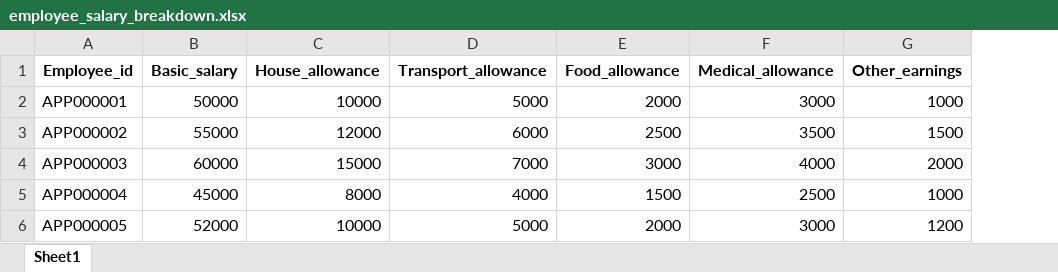
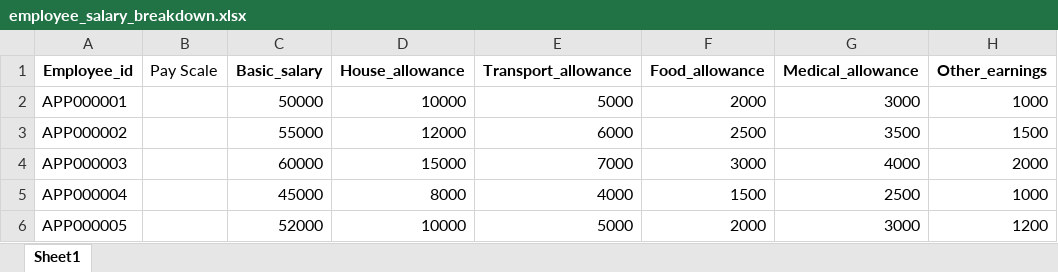
Before and after one commit to innovity-Technologies-Inc/hris, an Excel workbook: public/assets/excel/employee_salary_breakdown.xlsx, sheet Sheet1, drawn as a sheet; only a part is shown; values as stored, in another font and other column widths than the file's, no borders; the diff names each change by its address in the sheet, - before the commit and + after, or states it on an @@ line.

```diff
--- a/public/assets/excel/employee_salary_breakdown.xlsx (sheet Sheet1)
+++ b/public/assets/excel/employee_salary_breakdown.xlsx (sheet Sheet1)
+column B (Pay Scale), empty
```
Also changed, not shown: public/assets/excel/employee_general_info.xlsx, public/assets/excel/employee_nominee_information.xlsx, 13 other files.
